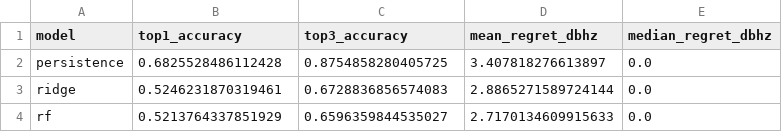
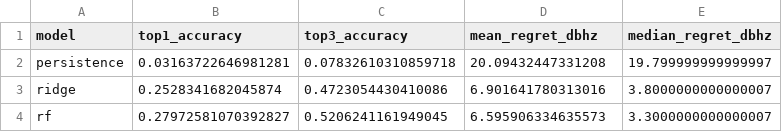
Before and after one commit to TempestTwilight/NavIC, a CSV file: model/temporal_artifacts/selection_summary.csv, drawn as a sheet.

```diff
--- a/model/temporal_artifacts/selection_summary.csv
+++ b/model/temporal_artifacts/selection_summary.csv
@@ -1,4 +1,4 @@
 model,top1_accuracy,top3_accuracy,mean_regret_dbhz,median_regret_dbhz
-persistence,0.6825528486112428,0.8754858280405725,3.407818276613897,0.0
-ridge,0.5246231870319461,0.6728836856574083,2.8865271589724144,0.0
-rf,0.5213764337851929,0.6596359844535027,2.7170134609915633,0.0
+persistence,0.03163722646981281,0.07832610310859718,20.09432447331208,19.799999999999997
+ridge,0.2528341682045874,0.4723054430410086,6.901641780313016,3.8000000000000007
+rf,0.27972581070392827,0.5206241161949045,6.595906334635573,3.3000000000000007
```
Also changed, not shown: model/orientation_artifacts/rf_importance.csv, model/orientation_artifacts/ridge_coefficients.csv, 16 other files.
